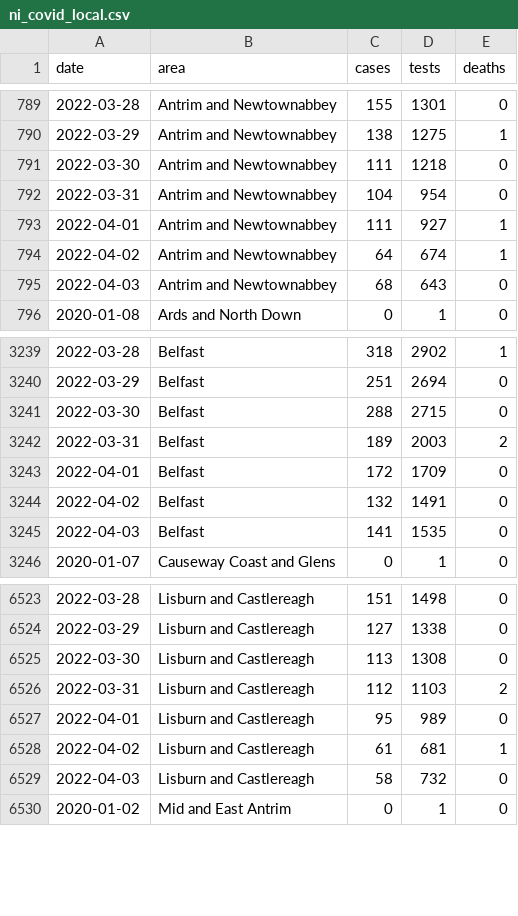
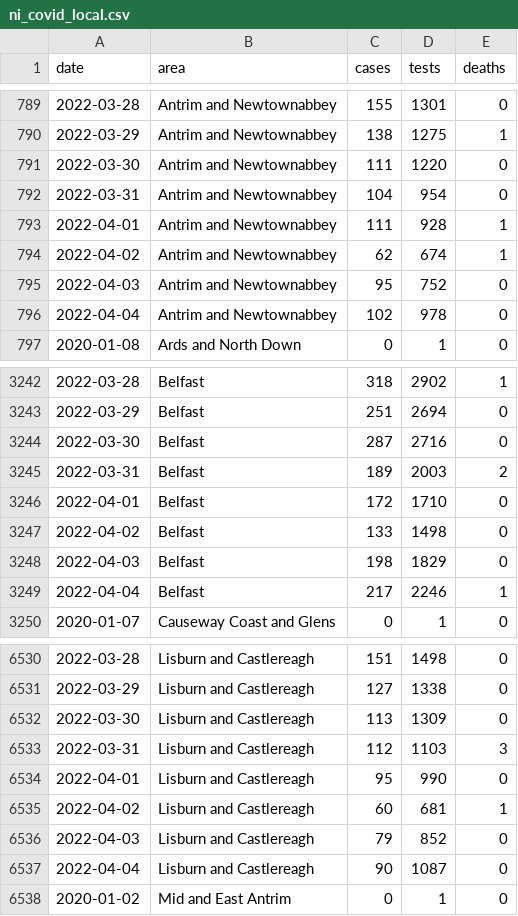
Before and after one commit to obrienjoey/covid19northernireland, a CSV file: data/ni_covid_local.csv, drawn as a sheet; only a part is shown, gaps mark what is left out; the diff covers the shown part only.

Commit message:
update NI Covid19 data Tue Apr  5 22:08:51 GMT 2022

```diff
--- a/data/ni_covid_local.csv
+++ b/data/ni_covid_local.csv
@@ -790,7 +790,8 @@ date,area,cases,tests,deaths
 2022-03-29,Antrim and Newtownabbey,138,1275,1
-2022-03-30,Antrim and Newtownabbey,111,1218,0
+2022-03-30,Antrim and Newtownabbey,111,1220,0
 2022-03-31,Antrim and Newtownabbey,104,954,0
-2022-04-01,Antrim and Newtownabbey,111,927,1
-2022-04-02,Antrim and Newtownabbey,64,674,1
-2022-04-03,Antrim and Newtownabbey,68,643,0
+2022-04-01,Antrim and Newtownabbey,111,928,1
+2022-04-02,Antrim and Newtownabbey,62,674,1
+2022-04-03,Antrim and Newtownabbey,95,752,0
+2022-04-04,Antrim and Newtownabbey,102,978,0
 2020-01-08,Ards and North Down,0,1,0
@@ -3240,7 +3243,8 @@ date,area,cases,tests,deaths
 2022-03-29,Belfast,251,2694,0
-2022-03-30,Belfast,288,2715,0
+2022-03-30,Belfast,287,2716,0
 2022-03-31,Belfast,189,2003,2
-2022-04-01,Belfast,172,1709,0
-2022-04-02,Belfast,132,1491,0
-2022-04-03,Belfast,141,1535,0
+2022-04-01,Belfast,172,1710,0
+2022-04-02,Belfast,133,1498,0
+2022-04-03,Belfast,198,1829,0
+2022-04-04,Belfast,217,2246,1
 2020-01-07,Causeway Coast and Glens,0,1,0
@@ -6524,7 +6531,8 @@ date,area,cases,tests,deaths
 2022-03-29,Lisburn and Castlereagh,127,1338,0
-2022-03-30,Lisburn and Castlereagh,113,1308,0
-2022-03-31,Lisburn and Castlereagh,112,1103,2
-2022-04-01,Lisburn and Castlereagh,95,989,0
-2022-04-02,Lisburn and Castlereagh,61,681,1
-2022-04-03,Lisburn and Castlereagh,58,732,0
+2022-03-30,Lisburn and Castlereagh,113,1309,0
+2022-03-31,Lisburn and Castlereagh,112,1103,3
+2022-04-01,Lisburn and Castlereagh,95,990,0
+2022-04-02,Lisburn and Castlereagh,60,681,1
+2022-04-03,Lisburn and Castlereagh,79,852,0
+2022-04-04,Lisburn and Castlereagh,90,1087,0
 2020-01-02,Mid and East Antrim,0,1,0
```
Also changed, not shown: 9 added rows and 44 edited cells elsewhere in this file, data/ni_covid_national.csv, 1 other file.
